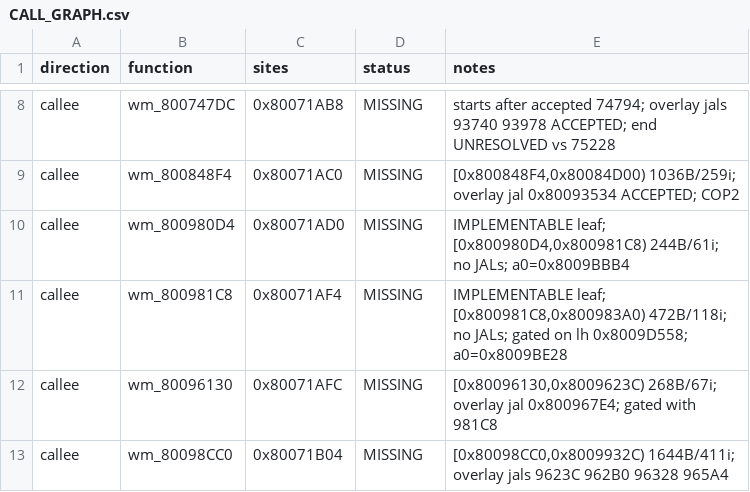
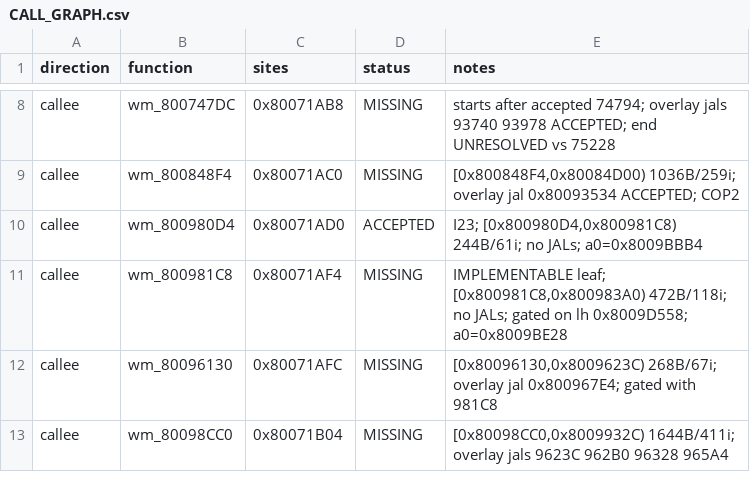
Before and after one commit to Blizz127/xenogears-decomp-ai, a CSV file: docs/evidence/w34b24-pre4-71a58/CALL_GRAPH.csv, drawn as a sheet; only a part is shown, gaps mark what is left out.

```diff
--- a/docs/evidence/w34b24-pre4-71a58/CALL_GRAPH.csv
+++ b/docs/evidence/w34b24-pre4-71a58/CALL_GRAPH.csv
@@ -9,3 +9,3 @@ callee,wm_800747DC,0x80071AB8,MISSING,"starts after accepted 74794; overlay jals
 callee,wm_800848F4,0x80071AC0,MISSING,"[0x800848F4,0x80084D00) 1036B/259i; overlay jal 0x80093534 ACCEPTED; COP2"
-callee,wm_800980D4,0x80071AD0,MISSING,"IMPLEMENTABLE leaf; [0x800980D4,0x800981C8) 244B/61i; no JALs; a0=0x8009BBB4"
+callee,wm_800980D4,0x80071AD0,ACCEPTED,"I23; [0x800980D4,0x800981C8) 244B/61i; no JALs; a0=0x8009BBB4"
 callee,wm_800981C8,0x80071AF4,MISSING,"IMPLEMENTABLE leaf; [0x800981C8,0x800983A0) 472B/118i; no JALs; gated on lh 0x8009D558; a0=0x8009BE28"
```
Also changed, not shown: 7 other files.
